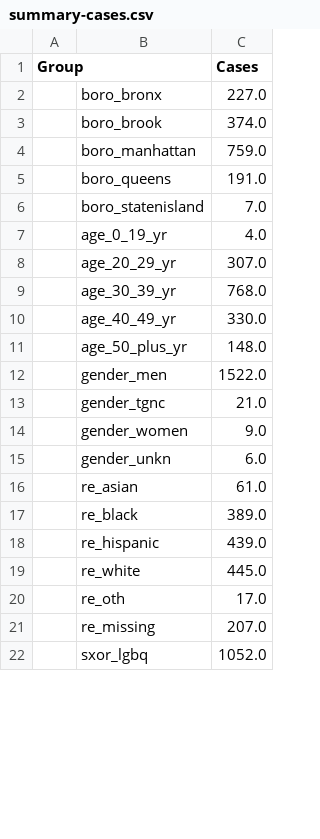
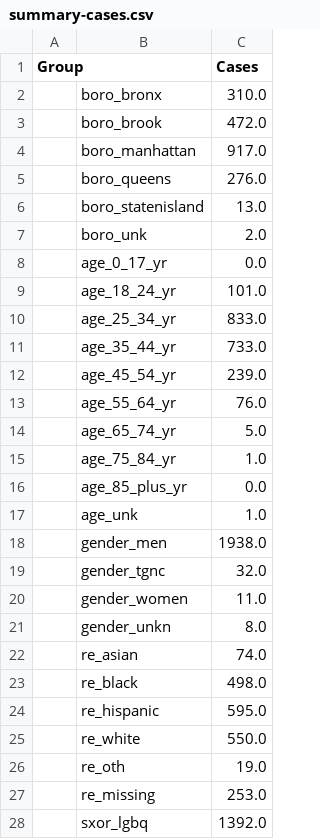
Before and after one commit to nychealth/monkeypox-data, a CSV file: totals/summary-cases.csv, drawn as a sheet; only a part is shown; the diff covers the shown part only.

Commit message:
08/11 Data Update

```diff
--- a/totals/summary-cases.csv
+++ b/totals/summary-cases.csv
@@ -1,22 +1,28 @@
 Group,,Cases
-,boro_bronx,227.0
-,boro_brook,374.0
-,boro_manhattan,759.0
-,boro_queens,191.0
-,boro_statenisland,7.0
-,age_0_19_yr,4.0
-,age_20_29_yr,307.0
-,age_30_39_yr,768.0
-,age_40_49_yr,330.0
-,age_50_plus_yr,148.0
-,gender_men,1522.0
-,gender_tgnc,21.0
-,gender_women,9.0
-,gender_unkn,6.0
-,re_asian,61.0
-,re_black,389.0
-,re_hispanic,439.0
-,re_white,445.0
-,re_oth,17.0
-,re_missing,207.0
-,sxor_lgbq,1052.0
+,boro_bronx,310.0
+,boro_brook,472.0
+,boro_manhattan,917.0
+,boro_queens,276.0
+,boro_statenisland,13.0
+,boro_unk,2.0
+,age_0_17_yr,0.0
+,age_18_24_yr,101.0
+,age_25_34_yr,833.0
+,age_35_44_yr,733.0
+,age_45_54_yr,239.0
+,age_55_64_yr,76.0
+,age_65_74_yr,5.0
+,age_75_84_yr,1.0
+,age_85_plus_yr,0.0
+,age_unk,1.0
+,gender_men,1938.0
+,gender_tgnc,32.0
+,gender_women,11.0
+,gender_unkn,8.0
+,re_asian,74.0
+,re_black,498.0
+,re_hispanic,595.0
+,re_white,550.0
+,re_oth,19.0
+,re_missing,253.0
+,sxor_lgbq,1392.0
```
Also changed, not shown: 4 edited cells elsewhere in this file, trends/cases-by-day.csv, 1 other file.
